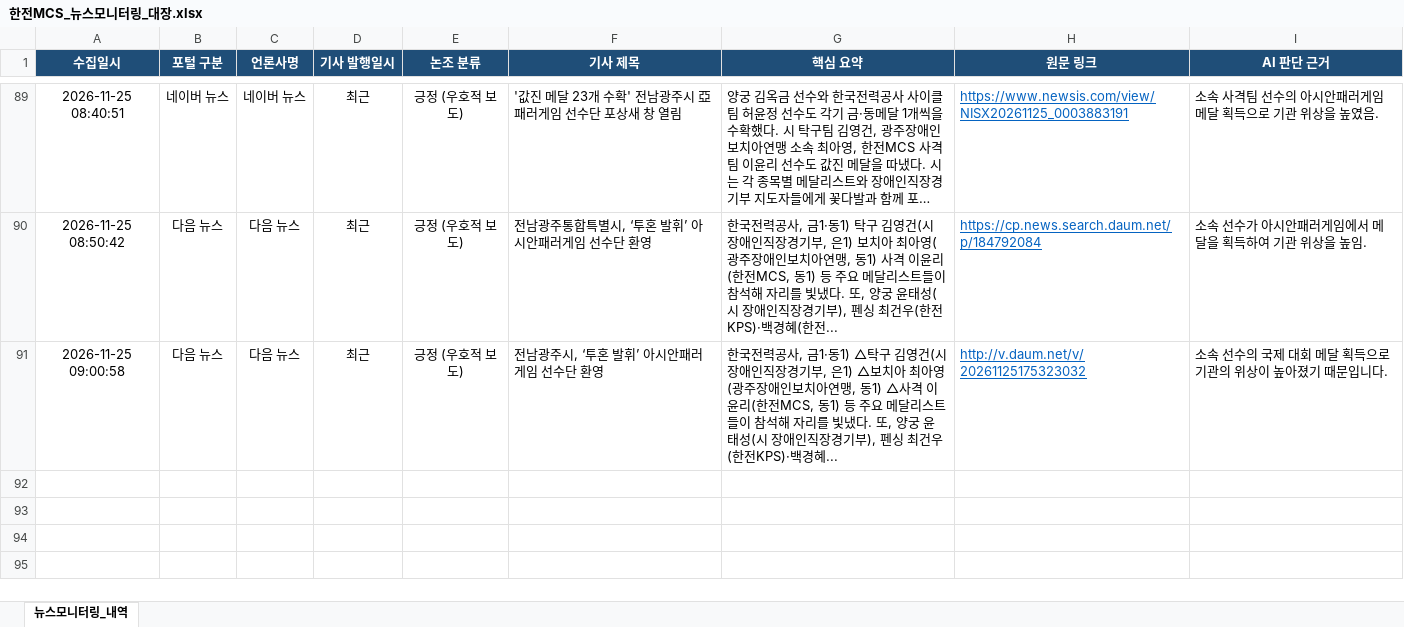
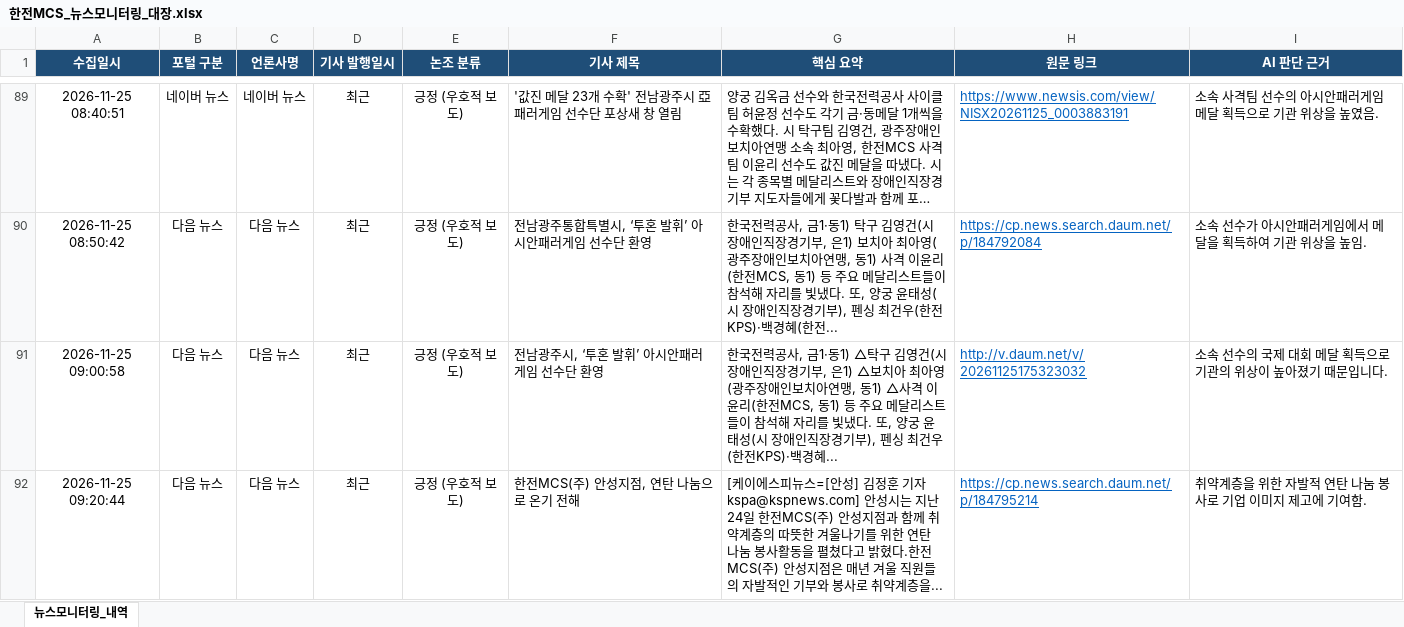
Before and after one commit to kepcomcs-jeon/kepco-mcs-news, an Excel workbook: 한전MCS_뉴스모니터링_대장.xlsx, sheet 뉴스모니터링_내역, drawn as a sheet; only a part is shown, gaps mark what is left out; long unchanged cells end in …; values as stored, in another font and other column widths than the file's, no borders; the diff names each change by its address in the sheet, - before the commit and + after, or states it on an @@ line.

```diff
--- a/한전MCS_뉴스모니터링_대장.xlsx (sheet 뉴스모니터링_내역)
+++ b/한전MCS_뉴스모니터링_대장.xlsx (sheet 뉴스모니터링_내역)
+row 92: 2026-11-25 09:20:44 | 다음 뉴스 | 다음 뉴스 | 최근 | 긍정 (우호적 보도) | 한전MCS(주) 안성지점, 연탄 나눔으로 온기 전해 | [케이에스피뉴스=[안성] 김정훈 기자 kspa@kspnews.com] 안성시는 지난 24일 한전MCS(주) 안성지점과 함께 취약계층의 따뜻한 겨울나기를 위한 연탄 나눔 봉사활동을 펼쳤다고 밝혔다.한전MCS(주) 안성지점은 매년 겨울 직원들의 자발적인 기부와 봉사로 취약계층을... | https://cp.news.search.daum.net/p/184795214 | 취약계층을 위한 자발적 연탄 나눔 봉사로 기업 이미지 제고에 기여함.
```
Also changed, not shown: 1 other file.
